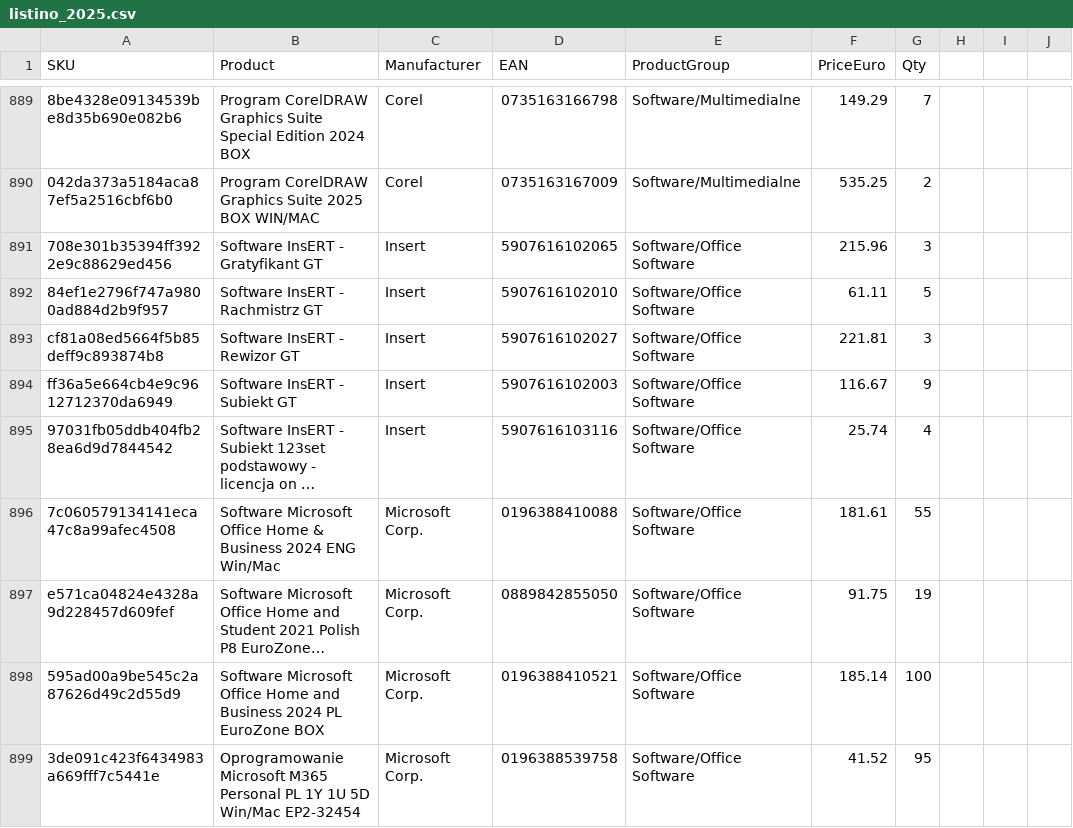
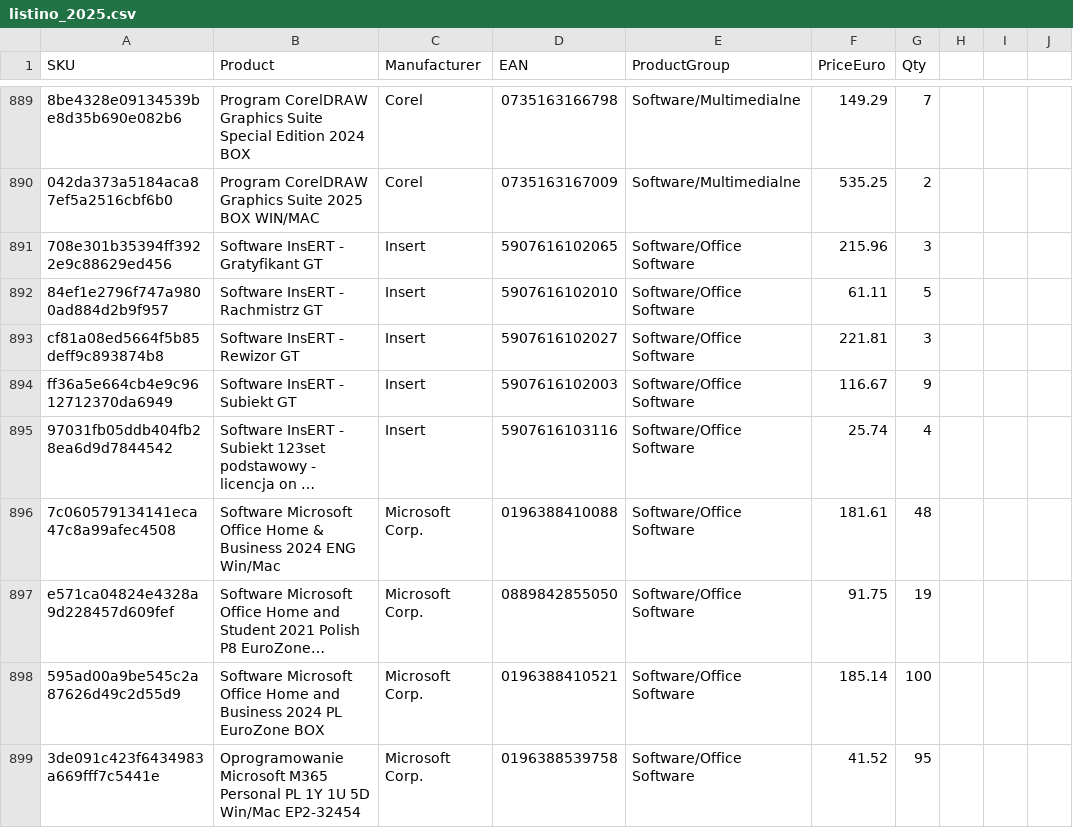
Before and after one commit to Belialeral/Listini, a CSV file: listino_2025.csv, drawn as a sheet; only a part is shown, gaps mark what is left out; long unchanged cells end in …; the diff covers the shown part only; the diff names each change by its address in the sheet, - before the commit and + after, or states it on an @@ line.

```diff
--- a/listino_2025.csv
+++ b/listino_2025.csv
-G896 (Qty): 55
+G896 (Qty): 48
```
Also changed, not shown: 14 edited cells elsewhere in this file.
